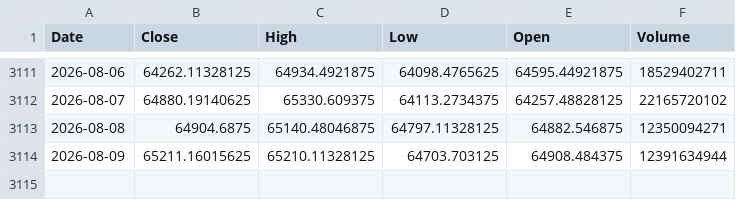
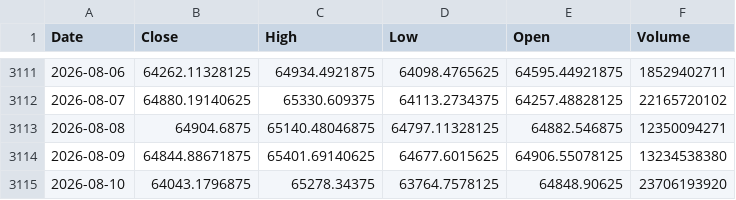
Before and after one commit to Miguelachoacho/TP-2026, a CSV file: Entrega3/Data/btc.csv, drawn as a sheet; only a part is shown, gaps mark what is left out.

```diff
--- a/Entrega3/Data/btc.csv
+++ b/Entrega3/Data/btc.csv
@@ -3113,2 +3113,3 @@ Date,Close,High,Low,Open,Volume
 2026-08-08,64904.6875,65140.48046875,64797.11328125,64882.546875,12350094271
-2026-08-09,65211.16015625,65210.11328125,64703.703125,64908.484375,12391634944
+2026-08-09,64844.88671875,65401.69140625,64677.6015625,64906.55078125,13234538380
+2026-08-10,64043.1796875,65278.34375,63764.7578125,64848.90625,23706193920
```
Also changed, not shown: Entrega3/Data/fear_greed.csv, 6 other files.
